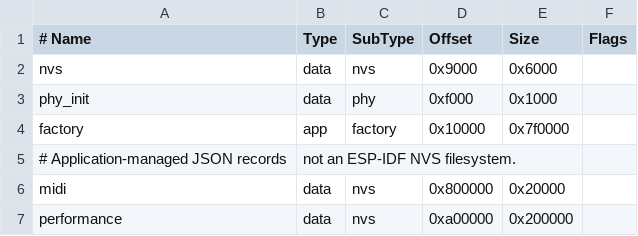
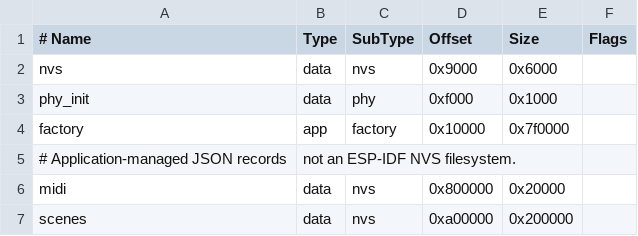
Before and after one commit to fabio-stoppa/nano-cortex-controller, a CSV file: firmware/partitions.csv, drawn as a sheet.

Commit message:
Implement scene management features including data structures, validation, and UI integration
- Added data structures for scene configuration, including `Config`, `PresetScenes`, `Scene`, `Effect`, and `Snapshot`.
- Implemented validation logic for scene configurations and snapshots to ensure data integrity.
- Created functionality for capturing and restoring effects and snapshots in the `restore.rs` module.
- Developed UI components in `scenes_ui.rs` for scene management, including scene naming, storing, and recalling.
- Added tests to ensure the correctness of scene validation and restoration processes.

```diff
--- a/firmware/partitions.csv
+++ b/firmware/partitions.csv
@@ -6,2 +6,2 @@ factory, app, factory, 0x10000, 0x7f0000,
 midi, data, nvs, 0x800000, 0x20000,
-performance, data, nvs, 0xa00000, 0x200000,
+scenes, data, nvs, 0xa00000, 0x200000,
```
Also changed, not shown: 20 other files.
